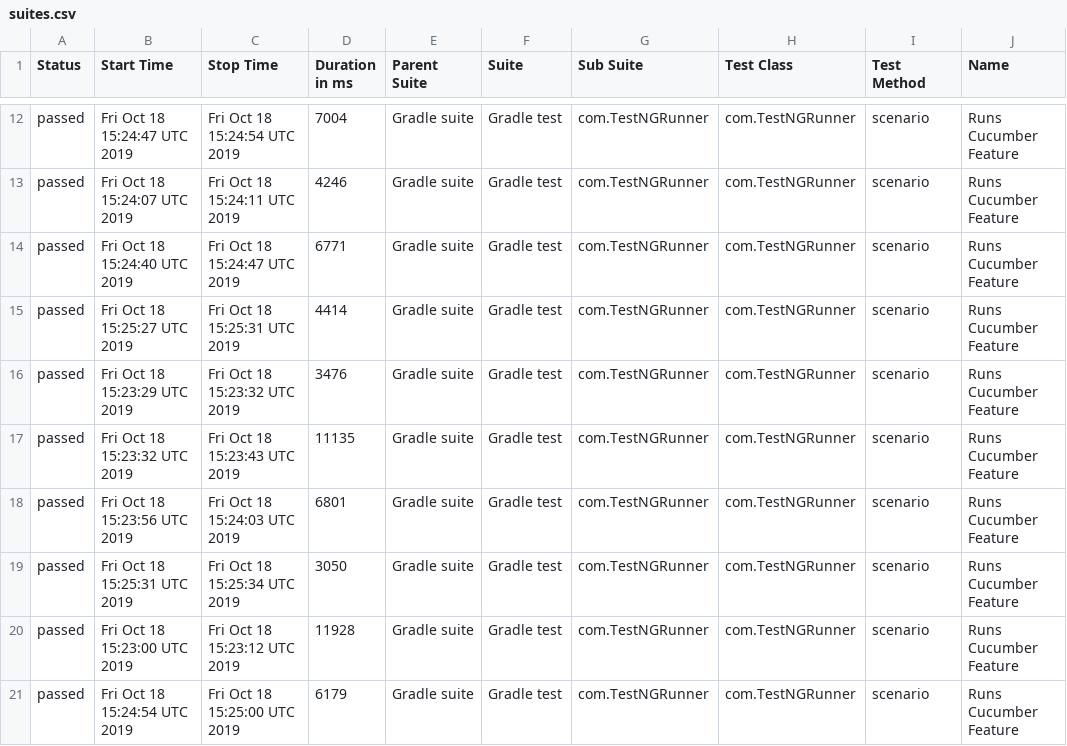
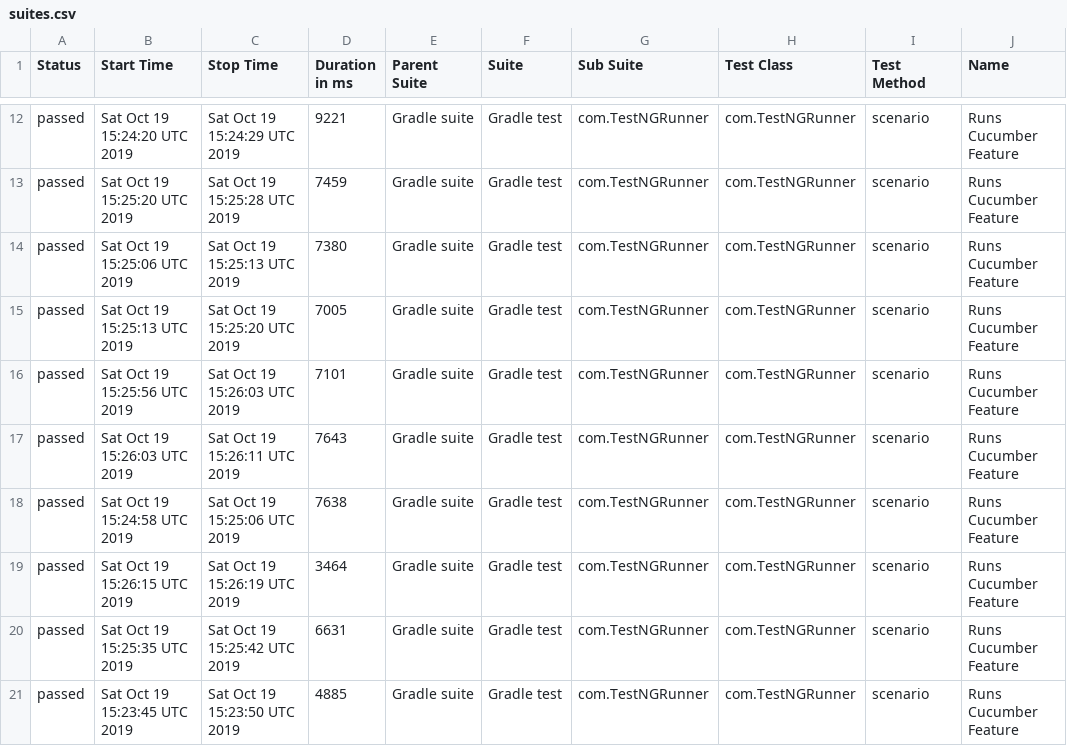
Before and after one commit to kamil-nowocin/Test_Automation-automationpractice, a CSV file: data/suites.csv, drawn as a sheet; only a part is shown, gaps mark what is left out; the diff covers the shown part only; the diff names each change by its address in the sheet, - before the commit and + after, or states it on an @@ line.

```diff
--- a/data/suites.csv
+++ b/data/suites.csv
-B12 (Start Time): Fri Oct 18 15:24:47 UTC 2019
+B12 (Start Time): Sat Oct 19 15:24:20 UTC 2019
-C12 (Stop Time): Fri Oct 18 15:24:54 UTC 2019
+C12 (Stop Time): Sat Oct 19 15:24:29 UTC 2019
-D12 (Duration in ms): 7004
+D12 (Duration in ms): 9221
-B13 (Start Time): Fri Oct 18 15:24:07 UTC 2019
+B13 (Start Time): Sat Oct 19 15:25:20 UTC 2019
-C13 (Stop Time): Fri Oct 18 15:24:11 UTC 2019
+C13 (Stop Time): Sat Oct 19 15:25:28 UTC 2019
-D13 (Duration in ms): 4246
+D13 (Duration in ms): 7459
-B14 (Start Time): Fri Oct 18 15:24:40 UTC 2019
+B14 (Start Time): Sat Oct 19 15:25:06 UTC 2019
-C14 (Stop Time): Fri Oct 18 15:24:47 UTC 2019
+C14 (Stop Time): Sat Oct 19 15:25:13 UTC 2019
-D14 (Duration in ms): 6771
+D14 (Duration in ms): 7380
-B15 (Start Time): Fri Oct 18 15:25:27 UTC 2019
+B15 (Start Time): Sat Oct 19 15:25:13 UTC 2019
-C15 (Stop Time): Fri Oct 18 15:25:31 UTC 2019
+C15 (Stop Time): Sat Oct 19 15:25:20 UTC 2019
-D15 (Duration in ms): 4414
+D15 (Duration in ms): 7005
-B16 (Start Time): Fri Oct 18 15:23:29 UTC 2019
+B16 (Start Time): Sat Oct 19 15:25:56 UTC 2019
-C16 (Stop Time): Fri Oct 18 15:23:32 UTC 2019
+C16 (Stop Time): Sat Oct 19 15:26:03 UTC 2019
-D16 (Duration in ms): 3476
+D16 (Duration in ms): 7101
-B17 (Start Time): Fri Oct 18 15:23:32 UTC 2019
+B17 (Start Time): Sat Oct 19 15:26:03 UTC 2019
-C17 (Stop Time): Fri Oct 18 15:23:43 UTC 2019
+C17 (Stop Time): Sat Oct 19 15:26:11 UTC 2019
-D17 (Duration in ms): 11135
+D17 (Duration in ms): 7643
-B18 (Start Time): Fri Oct 18 15:23:56 UTC 2019
+B18 (Start Time): Sat Oct 19 15:24:58 UTC 2019
-C18 (Stop Time): Fri Oct 18 15:24:03 UTC 2019
+C18 (Stop Time): Sat Oct 19 15:25:06 UTC 2019
-D18 (Duration in ms): 6801
+D18 (Duration in ms): 7638
-B19 (Start Time): Fri Oct 18 15:25:31 UTC 2019
+B19 (Start Time): Sat Oct 19 15:26:15 UTC 2019
-C19 (Stop Time): Fri Oct 18 15:25:34 UTC 2019
+C19 (Stop Time): Sat Oct 19 15:26:19 UTC 2019
-D19 (Duration in ms): 3050
+D19 (Duration in ms): 3464
-B20 (Start Time): Fri Oct 18 15:23:00 UTC 2019
+B20 (Start Time): Sat Oct 19 15:25:35 UTC 2019
-C20 (Stop Time): Fri Oct 18 15:23:12 UTC 2019
+C20 (Stop Time): Sat Oct 19 15:25:42 UTC 2019
-D20 (Duration in ms): 11928
+D20 (Duration in ms): 6631
-B21 (Start Time): Fri Oct 18 15:24:54 UTC 2019
+B21 (Start Time): Sat Oct 19 15:23:45 UTC 2019
-C21 (Stop Time): Fri Oct 18 15:25:00 UTC 2019
+C21 (Stop Time): Sat Oct 19 15:23:50 UTC 2019
-D21 (Duration in ms): 6179
+D21 (Duration in ms): 4885
```
Also changed, not shown: 51 edited cells elsewhere in this file, 48 other files.
